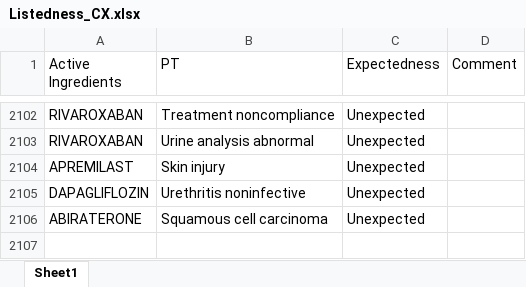
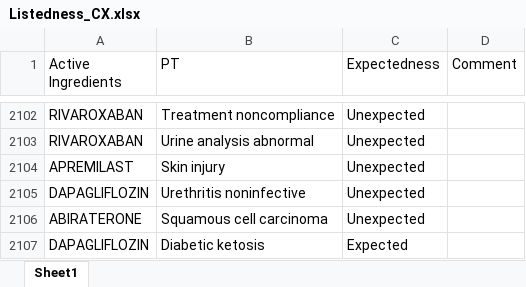
Before and after one commit to JPadhy0680/PV-Automation-Hub-Test, an Excel workbook: data/Listedness_CX.xlsx, sheet Sheet1, drawn as a sheet; only a part is shown, gaps mark what is left out; values as stored, in another font and other column widths than the file's, no borders; the diff names each change by its address in the sheet, - before the commit and + after, or states it on an @@ line.

Commit message:
Update listedness: DAPAGLIFLOZIN / Diabetic ketosis

```diff
--- a/data/Listedness_CX.xlsx (sheet Sheet1)
+++ b/data/Listedness_CX.xlsx (sheet Sheet1)
+row 2107: DAPAGLIFLOZIN | Diabetic ketosis | Expected
```
